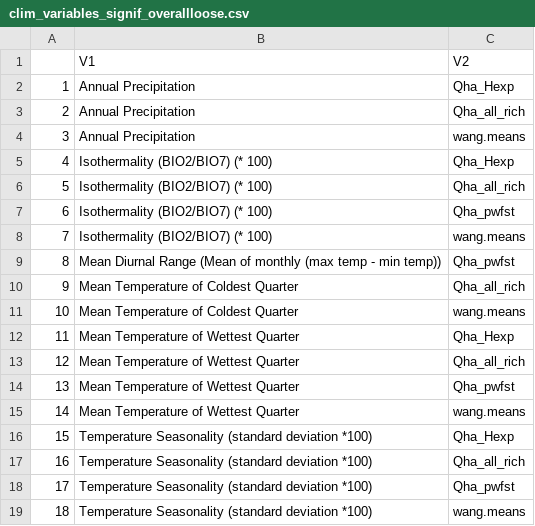
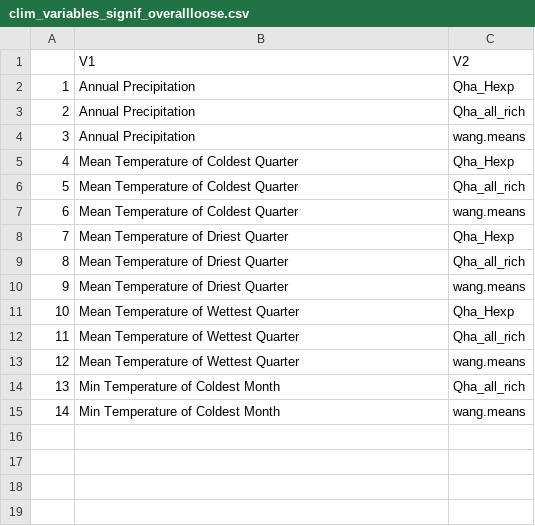
Before and after one commit to HobanLab/Quercus_havardii_Forests_Manuscript, a CSV file: Hoban_work/clim_variables_signif_overallloose.csv, drawn as a sheet; removed rows and columns are numbered as before the commit, all else as after; the diff names each change by its address in the sheet, - before the commit and + after, or states it on an @@ line.

Commit message:
added a option for no p value correction, re ran all plots

```diff
--- a/Hoban_work/clim_variables_signif_overallloose.csv
+++ b/Hoban_work/clim_variables_signif_overallloose.csv
-B5: Isothermality (BIO2/BIO7) (* 100)
+B5: Mean Temperature of Coldest Quarter
-row 6: 5 | Isothermality (BIO2/BIO7) (* 100) | Qha_all_rich
-row 7: 6 | Isothermality (BIO2/BIO7) (* 100) | Qha_pwfst
-row 8: 7 | Isothermality (BIO2/BIO7) (* 100) | wang.means
-row 9: 8 | Mean Diurnal Range (Mean of monthly (max temp - min temp)) | Qha_pwfst
@@ column A renumbered from row 6 down @@
+row 8: 7 | Mean Temperature of Driest Quarter | Qha_Hexp
+row 9: 8 | Mean Temperature of Driest Quarter | Qha_all_rich
+row 10: 9 | Mean Temperature of Driest Quarter | wang.means
-row 14: 13 | Mean Temperature of Wettest Quarter | Qha_pwfst
-row 16: 15 | Temperature Seasonality (standard deviation *100) | Qha_Hexp
-B14: Temperature Seasonality (standard deviation *100)
+B14: Min Temperature of Coldest Month
-row 18: 17 | Temperature Seasonality (standard deviation *100) | Qha_pwfst
-B15: Temperature Seasonality (standard deviation *100)
+B15: Min Temperature of Coldest Month
```
Also changed, not shown: Hoban_work/clim_variables_signif_overallstrict.csv, 14 other files.
